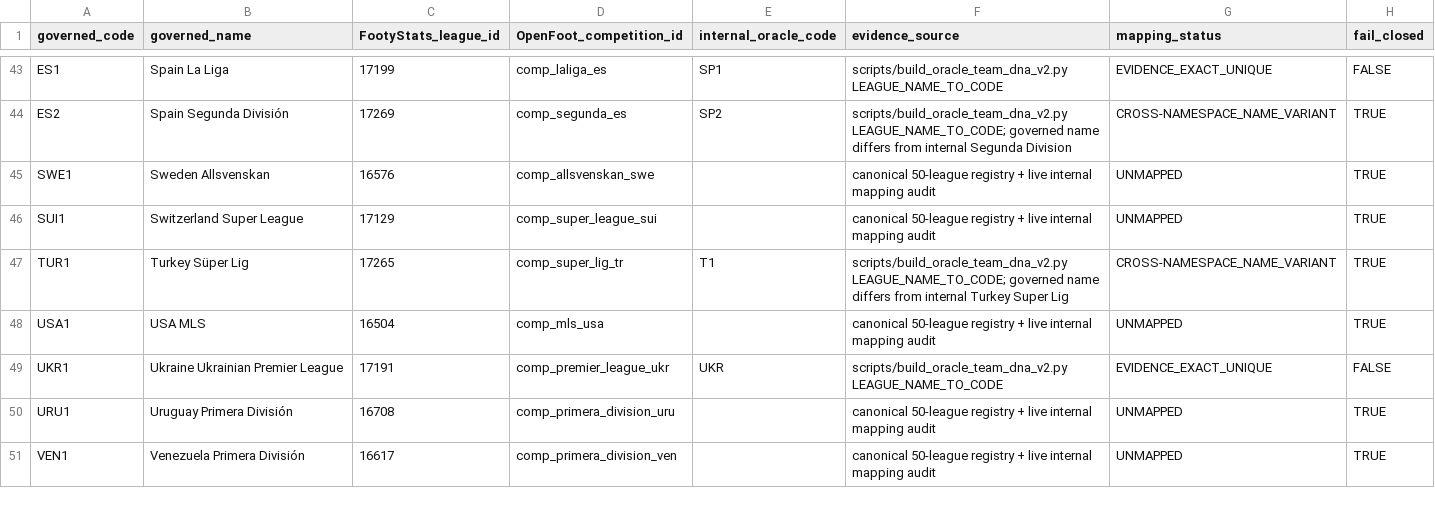
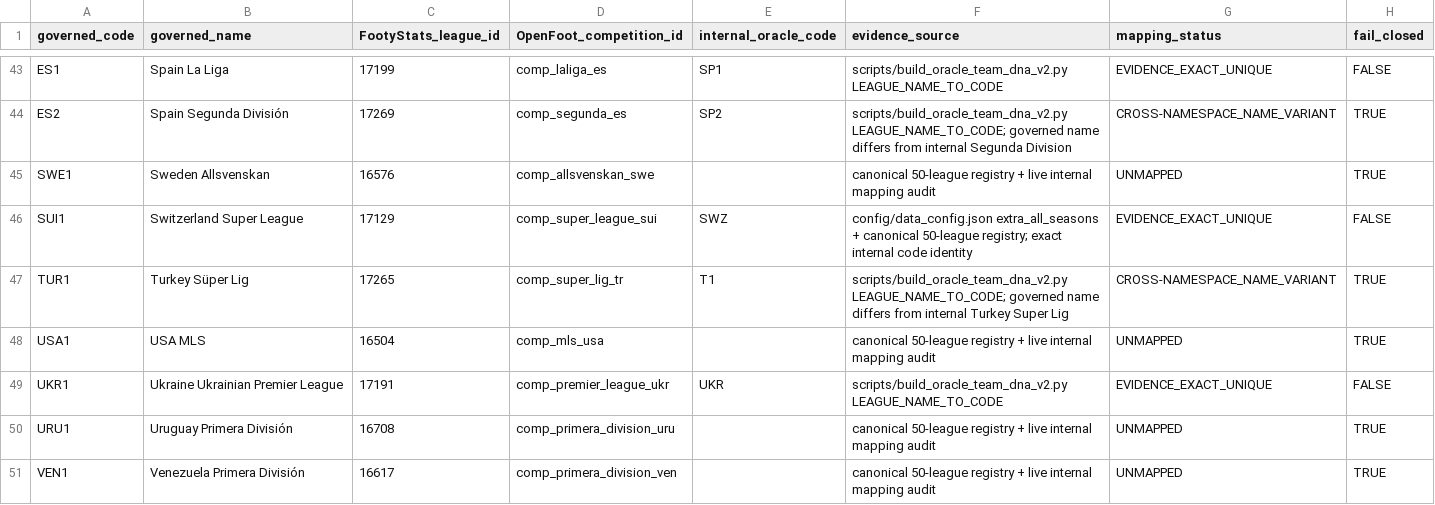
Before and after one commit to dtnzv5by8c-ship-it/oracle-validation-learning, a CSV file: data/prospective/oracle_50_league_internal_identity_bridge_research.csv, drawn as a sheet; only a part is shown, gaps mark what is left out.

Commit message:
Oracle: prove Switzerland Super League internal code mapping

```diff
--- a/data/prospective/oracle_50_league_internal_identity_bridge_research.csv
+++ b/data/prospective/oracle_50_league_internal_identity_bridge_research.csv
@@ -45,3 +45,3 @@ ES2,Spain Segunda División,17269,comp_segunda_es,SP2,scripts/build_oracle_team_
 SWE1,Sweden Allsvenskan,16576,comp_allsvenskan_swe,,canonical 50-league registry + live internal mapping audit,UNMAPPED,TRUE
-SUI1,Switzerland Super League,17129,comp_super_league_sui,,canonical 50-league registry + live internal mapping audit,UNMAPPED,TRUE
+SUI1,Switzerland Super League,17129,comp_super_league_sui,SWZ,config/data_config.json extra_all_seasons + canonical 50-league registry; exact internal code identity,EVIDENCE_EXACT_UNIQUE,FALSE
 TUR1,Turkey Süper Lig,17265,comp_super_lig_tr,T1,scripts/build_oracle_team_dna_v2.py LEAGUE_NAME_TO_CODE; governed name differs from internal Turkey Super Lig,CROSS-NAMESPACE_NAME_VARIANT,TRUE
```
